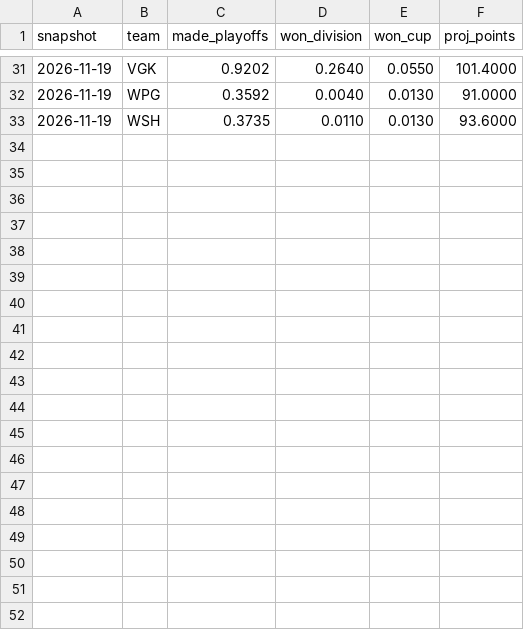
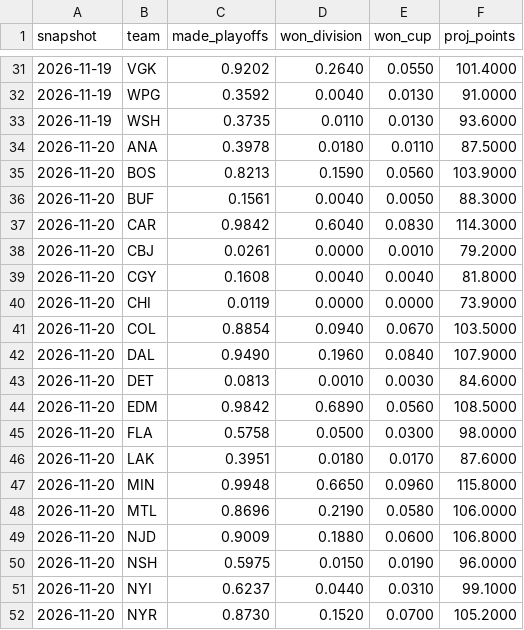
Before and after one commit to juhaopesonen/NHL-stats, a CSV file: data/2026-27/playoff_odds.csv, drawn as a sheet; only a part is shown, gaps mark what is left out; the diff covers the shown part only; the diff names each change by its address in the sheet, - before the commit and + after, or states it on an @@ line.

```diff
--- a/data/2026-27/playoff_odds.csv
+++ b/data/2026-27/playoff_odds.csv
+row 34: 2026-11-20 | ANA | 0.3978 | 0.0180 | 0.0110 | 87.5000
+row 35: 2026-11-20 | BOS | 0.8213 | 0.1590 | 0.0560 | 103.9000
+row 36: 2026-11-20 | BUF | 0.1561 | 0.0040 | 0.0050 | 88.3000
+row 37: 2026-11-20 | CAR | 0.9842 | 0.6040 | 0.0830 | 114.3000
+row 38: 2026-11-20 | CBJ | 0.0261 | 0.0000 | 0.0010 | 79.2000
+row 39: 2026-11-20 | CGY | 0.1608 | 0.0040 | 0.0040 | 81.8000
+row 40: 2026-11-20 | CHI | 0.0119 | 0.0000 | 0.0000 | 73.9000
+row 41: 2026-11-20 | COL | 0.8854 | 0.0940 | 0.0670 | 103.5000
+row 42: 2026-11-20 | DAL | 0.9490 | 0.1960 | 0.0840 | 107.9000
+row 43: 2026-11-20 | DET | 0.0813 | 0.0010 | 0.0030 | 84.6000
+row 44: 2026-11-20 | EDM | 0.9842 | 0.6890 | 0.0560 | 108.5000
+row 45: 2026-11-20 | FLA | 0.5758 | 0.0500 | 0.0300 | 98.0000
+row 46: 2026-11-20 | LAK | 0.3951 | 0.0180 | 0.0170 | 87.6000
+row 47: 2026-11-20 | MIN | 0.9948 | 0.6650 | 0.0960 | 115.8000
+row 48: 2026-11-20 | MTL | 0.8696 | 0.2190 | 0.0580 | 106.0000
+row 49: 2026-11-20 | NJD | 0.9009 | 0.1880 | 0.0600 | 106.8000
+row 50: 2026-11-20 | NSH | 0.5975 | 0.0150 | 0.0190 | 96.0000
+row 51: 2026-11-20 | NYI | 0.6237 | 0.0440 | 0.0310 | 99.1000
+row 52: 2026-11-20 | NYR | 0.8730 | 0.1520 | 0.0700 | 105.2000
```
Also changed, not shown: 13 added rows elsewhere in this file, data/2026-27/games.csv, data/2026-27/goalies.csv, 13 other files.
